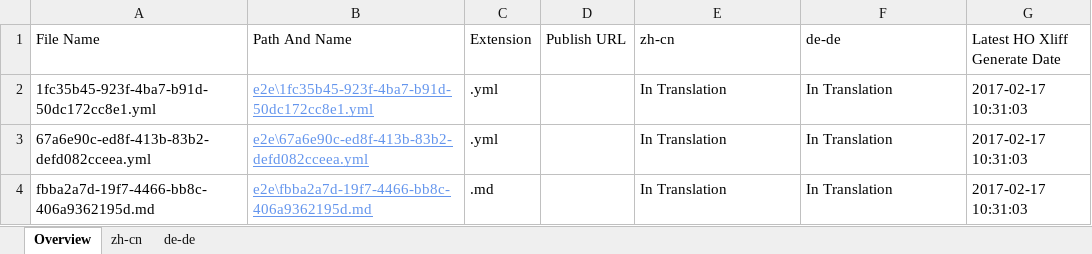
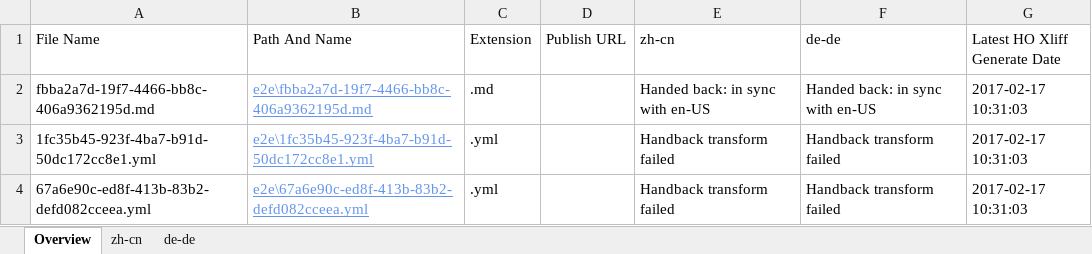
Before and after one commit to OpenLocalizationTestOrg/ol-test4-handback, an Excel workbook: ol-handback/OpenLocalizationTestOrg/ol-test0/xinjiang/localization-status.xlsx, sheet Overview, drawn as a sheet; values as stored, in another font and other column widths than the file's, no borders; table styles not drawn; removed rows and columns are numbered as before the commit, all else as after; the diff names each change by its address in the sheet, - before the commit and + after, or states it on an @@ line.

Commit message:
Generate Report for Handback

```diff
--- a/ol-handback/OpenLocalizationTestOrg/ol-test0/xinjiang/localization-status.xlsx (sheet Overview)
+++ b/ol-handback/OpenLocalizationTestOrg/ol-test0/xinjiang/localization-status.xlsx (sheet Overview)
+row 2: fbba2a7d-19f7-4466-bb8c-406a9362195d.md | e2e\fbba2a7d-19f7-4466-bb8c-406a9362195d.md | .md |  | Handed back: in sync with en-US | Handed back: in sync with en-US | 2017-02-17 10:31:03
-E3:E4 (zh-cn): In Translation
+E3:E4 (zh-cn): Handback transform failed
-F3:F4 (de-de): In Translation
+F3:F4 (de-de): Handback transform failed
-row 4: fbba2a7d-19f7-4466-bb8c-406a9362195d.md | e2e\fbba2a7d-19f7-4466-bb8c-406a9362195d.md | .md |  | In Translation | In Translation | 2017-02-17 10:31:03
```
Also changed, not shown: sheet zh-cn, sheet de-de, 1 other file.
